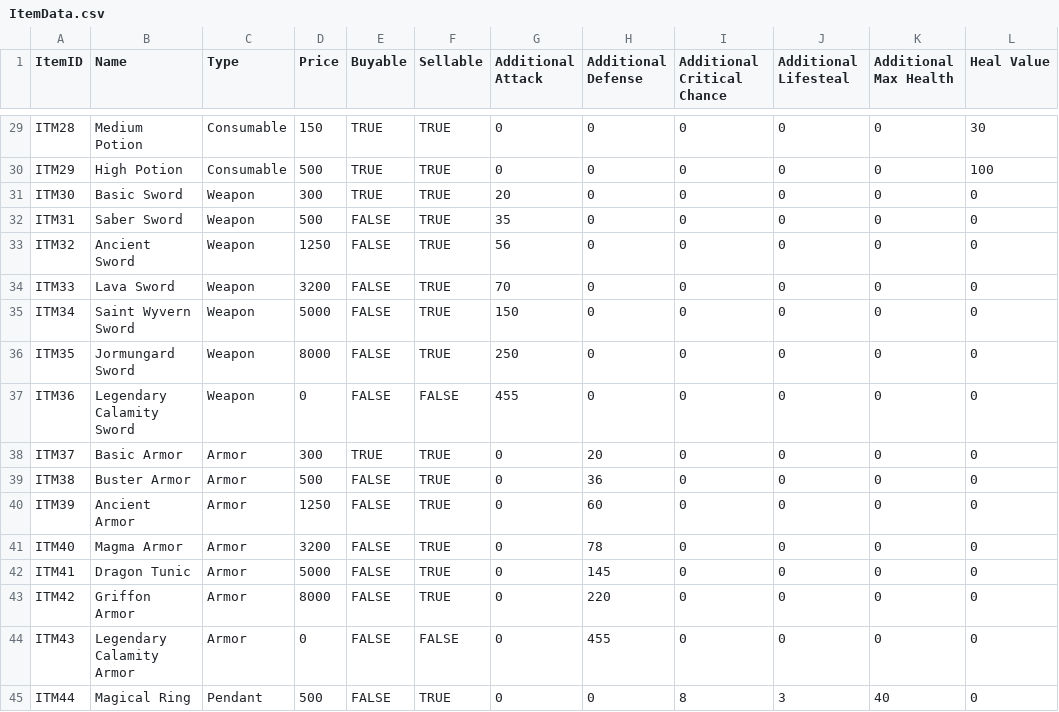
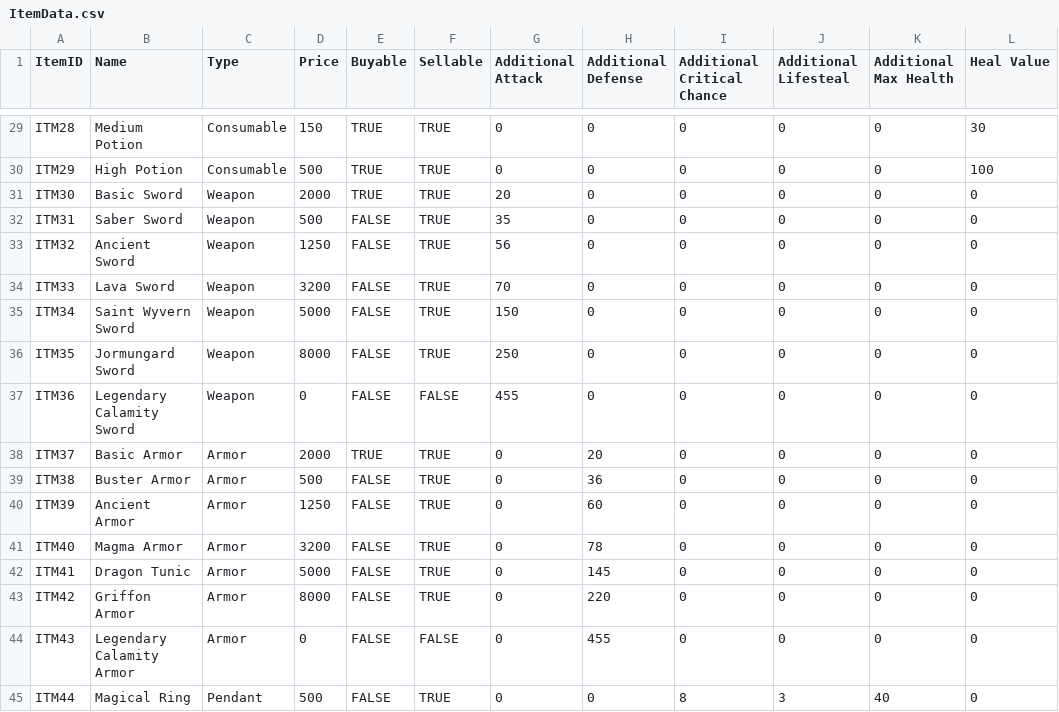
Before and after one commit to Lanzkuy/calamity-rpg, a CSV file: src/main/resources/ItemData.csv, drawn as a sheet; only a part is shown, gaps mark what is left out.

```diff
--- a/src/main/resources/ItemData.csv
+++ b/src/main/resources/ItemData.csv
@@ -30,3 +30,3 @@ ITM28;Medium Potion;Consumable;150;TRUE;TRUE;0;0;0;0;0;30
 ITM29;High Potion;Consumable;500;TRUE;TRUE;0;0;0;0;0;100
-ITM30;Basic Sword;Weapon;300;TRUE;TRUE;20;0;0;0;0;0
+ITM30;Basic Sword;Weapon;2000;TRUE;TRUE;20;0;0;0;0;0
 ITM31;Saber Sword;Weapon;500;FALSE;TRUE;35;0;0;0;0;0
@@ -37,3 +37,3 @@ ITM35;Jormungard Sword;Weapon;8000;FALSE;TRUE;250;0;0;0;0;0
 ITM36;Legendary Calamity Sword;Weapon;0;FALSE;FALSE;455;0;0;0;0;0
-ITM37;Basic Armor;Armor;300;TRUE;TRUE;0;20;0;0;0;0
+ITM37;Basic Armor;Armor;2000;TRUE;TRUE;0;20;0;0;0;0
 ITM38;Buster Armor;Armor;500;FALSE;TRUE;0;36;0;0;0;0
```
Also changed, not shown: out/production/resources/ItemData.csv, 8 other files.
